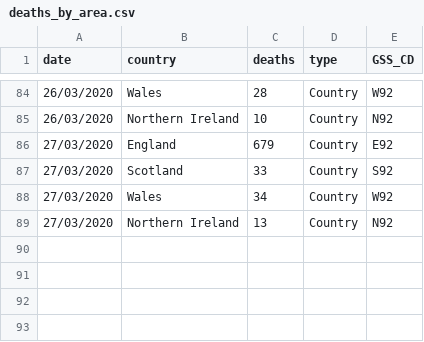
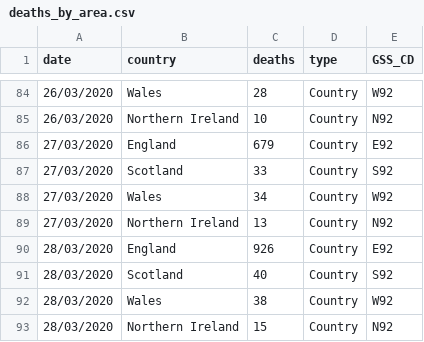
Before and after one commit to emmadoughty/Daily_COVID-19, a CSV file: Data/deaths_by_area.csv, drawn as a sheet; only a part is shown, gaps mark what is left out; the diff names each change by its address in the sheet, - before the commit and + after, or states it on an @@ line.

```diff
--- a/Data/deaths_by_area.csv
+++ b/Data/deaths_by_area.csv
+row 90: 28/03/2020 | England | 926 | Country | E92
+row 91: 28/03/2020 | Scotland | 40 | Country | S92
+row 92: 28/03/2020 | Wales | 38 | Country | W92
+row 93: 28/03/2020 | Northern Ireland | 15 | Country | N92
```
Also changed, not shown: Data/COVID19_by_area.csv, Data/COVID19_by_day.csv, 3 other files.
